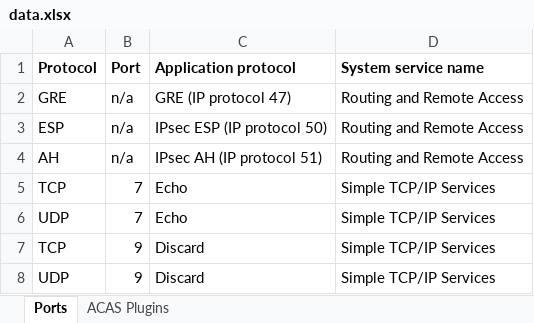
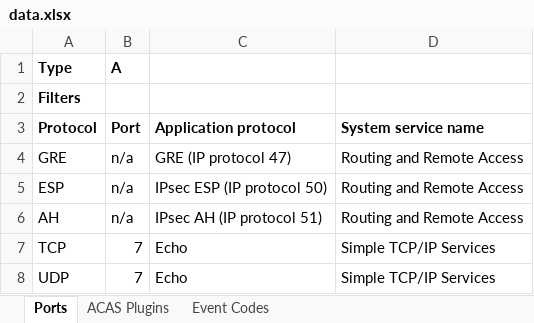
Before and after one commit to ale-romo/muad-dib, an Excel workbook: src/assets/data.xlsx, sheet Ports, drawn as a sheet; only a part is shown; the shorter side is filled out with more unchanged rows; values as stored, in another font and other column widths than the file's, no borders; charts and pictures not drawn; the diff names each change by its address in the sheet, - before the commit and + after, or states it on an @@ line.

Commit message:
feat: added filters

```diff
--- a/src/assets/data.xlsx (sheet Ports)
+++ b/src/assets/data.xlsx (sheet Ports)
+sheet tab: Event Codes
+row 1: Type | A
+row 2: Filters
```
Also changed, not shown: sheet ACAS Plugins, charts or pictures, 7 other files.
